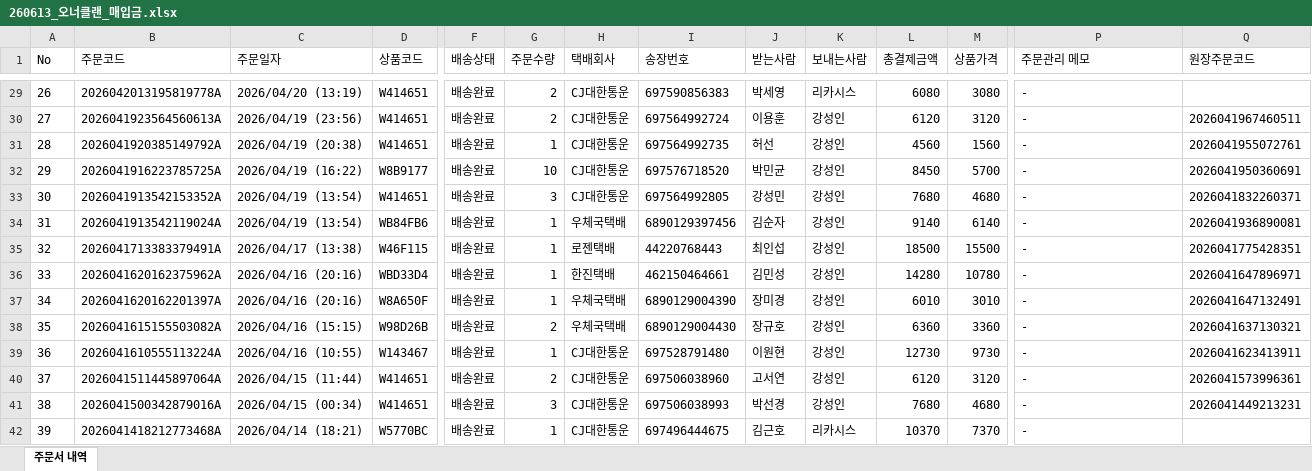
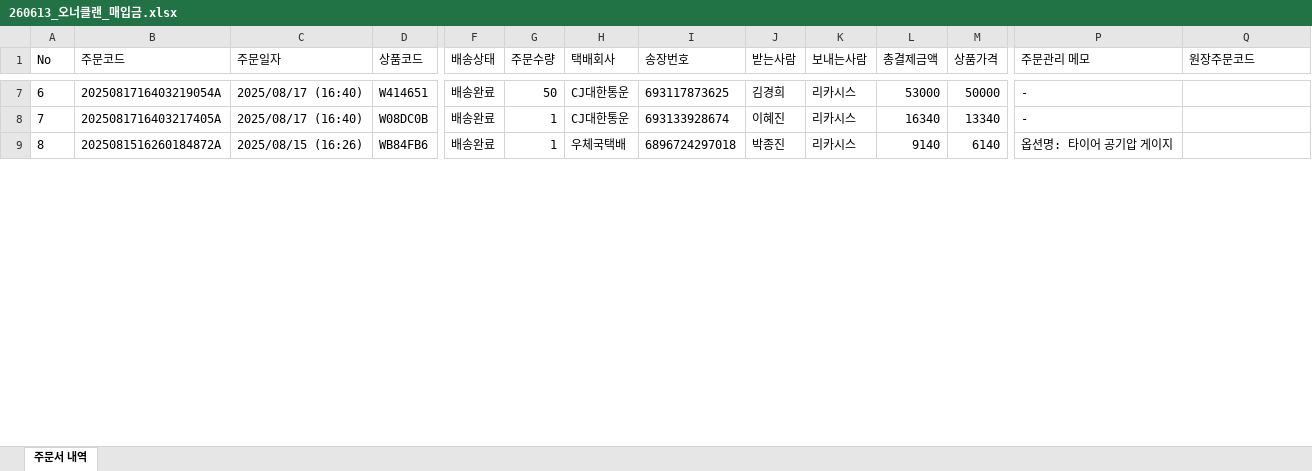
Before and after one commit to bellmentor/claude_study, an Excel workbook: dome_site/ownerclan/downloads/260613_오너클랜_매입금.xlsx, sheet 주문서 내역, drawn as a sheet; only a part is shown, gaps mark what is left out; values as stored, in another font and other column widths than the file's, no borders; removed rows and columns are numbered as before the commit, all else as after; rows hold the shown columns only; the diff covers the shown part only; the diff names each change by its address in the sheet, - before the commit and + after, or states it on an @@ line.

```diff
--- a/dome_site/ownerclan/downloads/260613_오너클랜_매입금.xlsx (sheet 주문서 내역)
+++ b/dome_site/ownerclan/downloads/260613_오너클랜_매입금.xlsx (sheet 주문서 내역)
@@ column A (No) renumbered between rows 7 and 27 @@
-B7 (주문코드): 2026042013195819778A
+B7 (주문코드): 2025081716403219054A
-C7 (주문일자): 2026/04/20 (13:19)
+C7 (주문일자): 2025/08/17 (16:40)
-G7 (주문수량): 2
+G7 (주문수량): 50
-I7 (송장번호): 697590856383
+I7 (송장번호): 693117873625
-J7 (받는사람): 박세영
+J7 (받는사람): 김경희
-L7 (총결제금액): 6080
+L7 (총결제금액): 53000
-M7 (상품가격): 3080
+M7 (상품가격): 50000
-row 30: 27 | 2026041923564560613A | 2026/04/19 (23:56) | W414651 | 배송완료 | 2 | CJ대한통운 | 697564992724 | 이용훈 | 강성인 | 6120 | 3120 | - | 2026041967460511
-row 31: 28 | 2026041920385149792A | 2026/04/19 (20:38) | W414651 | 배송완료 | 1 | CJ대한통운 | 697564992735 | 허선 | 강성인 | 4560 | 1560 | - | 2026041955072761
-row 32: 29 | 2026041916223785725A | 2026/04/19 (16:22) | W8B9177 | 배송완료 | 10 | CJ대한통운 | 697576718520 | 박민균 | 강성인 | 8450 | 5700 | - | 2026041950360691
-row 33: 30 | 2026041913542153352A | 2026/04/19 (13:54) | W414651 | 배송완료 | 3 | CJ대한통운 | 697564992805 | 강성민 | 강성인 | 7680 | 4680 | - | 2026041832260371
+row 8: 7 | 2025081716403217405A | 2025/08/17 (16:40) | W08DC0B | 배송완료 | 1 | CJ대한통운 | 693133928674 | 이혜진 | 리카시스 | 16340 | 13340 | -
-B9 (주문코드): 2026041913542119024A
+B9 (주문코드): 2025081516260184872A
-C9 (주문일자): 2026/04/19 (13:54)
+C9 (주문일자): 2025/08/15 (16:26)
-I9 (송장번호): 6890129397456
+I9 (송장번호): 6896724297018
-J9 (받는사람): 김순자
+J9 (받는사람): 박종진
-K9 (보내는사람): 강성인
+K9 (보내는사람): 리카시스
-P9 (주문관리 메모): -
+P9 (주문관리 메모): 옵션명: 타이어 공기압 게이지
-Q9 (원장주문코드): 2026041936890081
+Q9 (원장주문코드): (empty)
-row 35: 32 | 2026041713383379491A | 2026/04/17 (13:38) | W46F115 | 배송완료 | 1 | 로젠택배 | 44220768443 | 최인섭 | 강성인 | 18500 | 15500 | - | 2026041775428351
-row 36: 33 | 2026041620162375962A | 2026/04/16 (20:16) | WBD33D4 | 배송완료 | 1 | 한진택배 | 462150464661 | 김민성 | 강성인 | 14280 | 10780 | - | 2026041647896971
-row 37: 34 | 2026041620162201397A | 2026/04/16 (20:16) | W8A650F | 배송완료 | 1 | 우체국택배 | 6890129004390 | 장미경 | 강성인 | 6010 | 3010 | - | 2026041647132491
-row 38: 35 | 2026041615155503082A | 2026/04/16 (15:15) | W98D26B | 배송완료 | 2 | 우체국택배 | 6890129004430 | 장규호 | 강성인 | 6360 | 3360 | - | 2026041637130321
-row 39: 36 | 2026041610555113224A | 2026/04/16 (10:55) | W143467 | 배송완료 | 1 | CJ대한통운 | 697528791480 | 이원현 | 강성인 | 12730 | 9730 | - | 2026041623413911
-row 40: 37 | 2026041511445897064A | 2026/04/15 (11:44) | W414651 | 배송완료 | 2 | CJ대한통운 | 697506038960 | 고서연 | 강성인 | 6120 | 3120 | - | 2026041573996361
-row 41: 38 | 2026041500342879016A | 2026/04/15 (00:34) | W414651 | 배송완료 | 3 | CJ대한통운 | 697506038993 | 박선경 | 강성인 | 7680 | 4680 | - | 2026041449213231
-row 42: 39 | 2026041418212773468A | 2026/04/14 (18:21) | W5770BC | 배송완료 | 1 | CJ대한통운 | 697496444675 | 김근호 | 리카시스 | 10370 | 7370 | -
```
Also changed, not shown: 18 added rows, 74 removed rows and 43 edited cells elsewhere in this sheet, dome_site/도매_매입금.xlsx, 13 other files.
